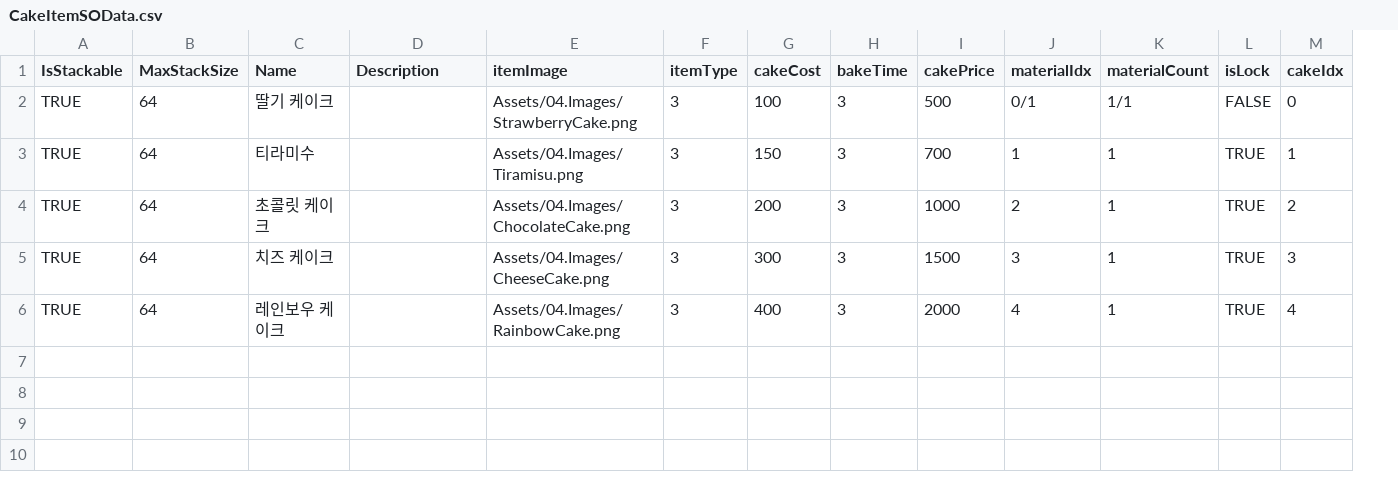
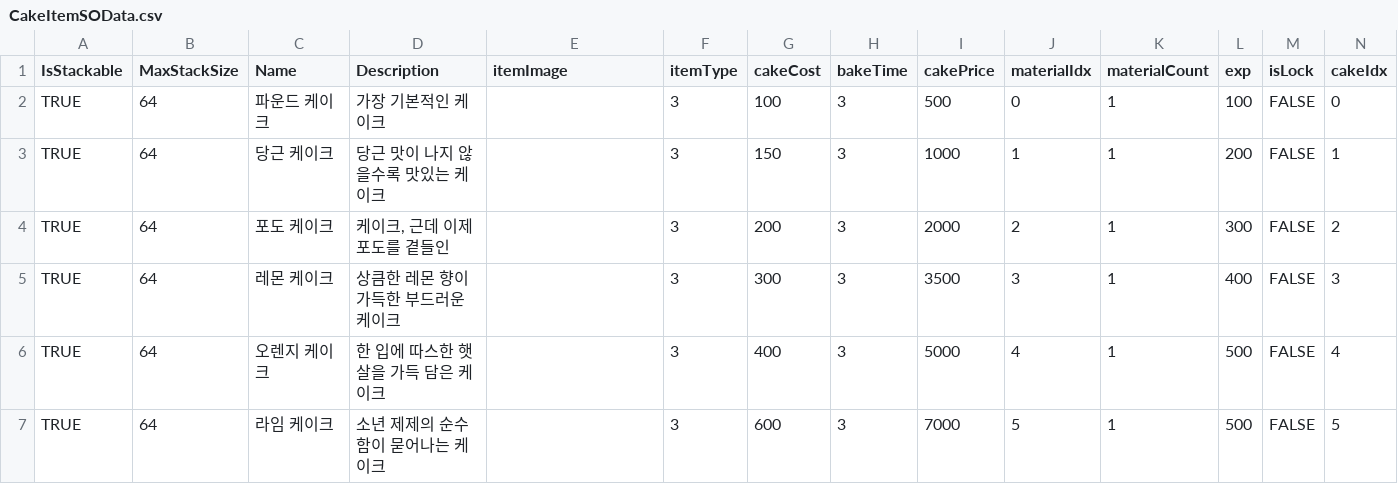
Before and after one commit to youjin-43/CakeGame, a CSV file: Assets/08.Data/CakeItemSOData.csv, drawn as a sheet; addresses are those after the commit; the diff names each change by its address in the sheet, - before the commit and + after, or states it on an @@ line.

```diff
--- a/Assets/08.Data/CakeItemSOData.csv
+++ b/Assets/08.Data/CakeItemSOData.csv
+column L (exp), rows 2-6: 100 | 200 | 300 | 400 | 500
-C2 (Name): 딸기 케이크
+C2 (Name): 파운드 케이크
-D2 (Description): (empty)
+D2 (Description): 가장 기본적인 케이크
-E2 (itemImage): Assets/04.Images/StrawberryCake.png
+E2 (itemImage): (empty)
-J2 (materialIdx): 0/1
+J2 (materialIdx): 0
-K2 (materialCount): 1/1
+K2 (materialCount): 1
-C3 (Name): 티라미수
+C3 (Name): 당근 케이크
-D3 (Description): (empty)
+D3 (Description): 당근 맛이 나지 않을수록 맛있는 케이크
-E3 (itemImage): Assets/04.Images/Tiramisu.png
+E3 (itemImage): (empty)
-I3 (cakePrice): 700
+I3 (cakePrice): 1000
-M3:M6 (isLock): TRUE
+M3:M6 (isLock): FALSE
-C4 (Name): 초콜릿 케이크
+C4 (Name): 포도 케이크
-D4 (Description): (empty)
+D4 (Description): 케이크, 근데 이제 포도를 곁들인
-E4 (itemImage): Assets/04.Images/ChocolateCake.png
+E4 (itemImage): (empty)
-I4 (cakePrice): 1000
+I4 (cakePrice): 2000
-C5 (Name): 치즈 케이크
+C5 (Name): 레몬 케이크
-D5 (Description): (empty)
+D5 (Description): 상큼한 레몬 향이 가득한 부드러운 케이크
-E5 (itemImage): Assets/04.Images/CheeseCake.png
+E5 (itemImage): (empty)
-I5 (cakePrice): 1500
+I5 (cakePrice): 3500
-C6 (Name): 레인보우 케이크
+C6 (Name): 오렌지 케이크
-D6 (Description): (empty)
+D6 (Description): 한 입에 따스한 햇살을 가득 담은 케이크
-E6 (itemImage): Assets/04.Images/RainbowCake.png
+E6 (itemImage): (empty)
-I6 (cakePrice): 2000
+I6 (cakePrice): 5000
+row 7: TRUE | 64 | 라임 케이크 | 소년 제제의 순수함이 묻어나는 케이크 |  | 3 | 600 | 3 | 7000 | 5 | 1 | 500 | FALSE | 5
```
Also changed, not shown: 21 other files.
